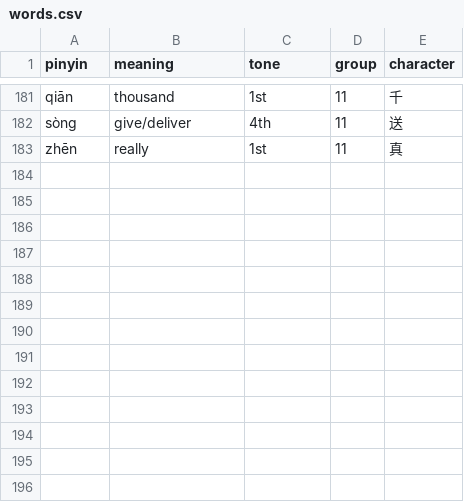
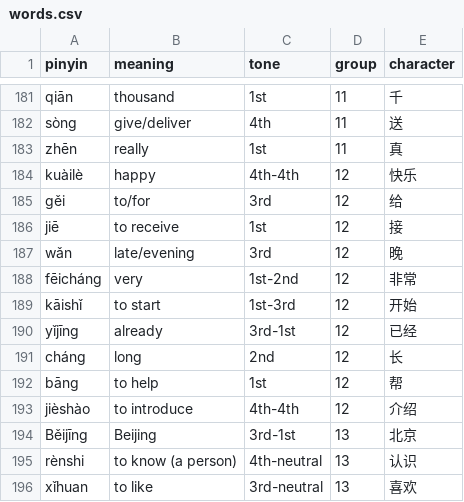
Before and after one commit to jlanesmith/ChineseFlashcards, a CSV file: words.csv, drawn as a sheet; only a part is shown, gaps mark what is left out; the diff names each change by its address in the sheet, - before the commit and + after, or states it on an @@ line.

```diff
--- a/words.csv
+++ b/words.csv
+row 184: kuàilè | happy | 4th-4th | 12 | 快乐
+row 185: gěi | to/for | 3rd | 12 | 给
+row 186: jiē | to receive | 1st | 12 | 接
+row 187: wǎn | late/evening | 3rd | 12 | 晚
+row 188: fēicháng | very | 1st-2nd | 12 | 非常
+row 189: kāishǐ | to start | 1st-3rd | 12 | 开始
+row 190: yǐjīng | already | 3rd-1st | 12 | 已经
+row 191: cháng | long | 2nd | 12 | 长
+row 192: bāng | to help | 1st | 12 | 帮
+row 193: jièshào | to introduce | 4th-4th | 12 | 介绍
+row 194: Běijīng | Beijing | 3rd-1st | 13 | 北京
+row 195: rènshi | to know (a person) | 4th-neutral | 13 | 认识
+row 196: xǐhuan | to like | 3rd-neutral | 13 | 喜欢
```
Also changed, not shown: 4 other files.
